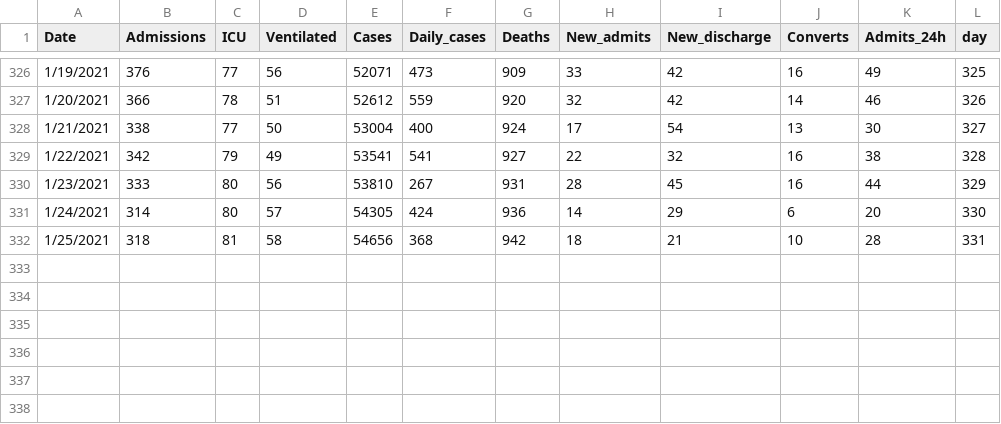
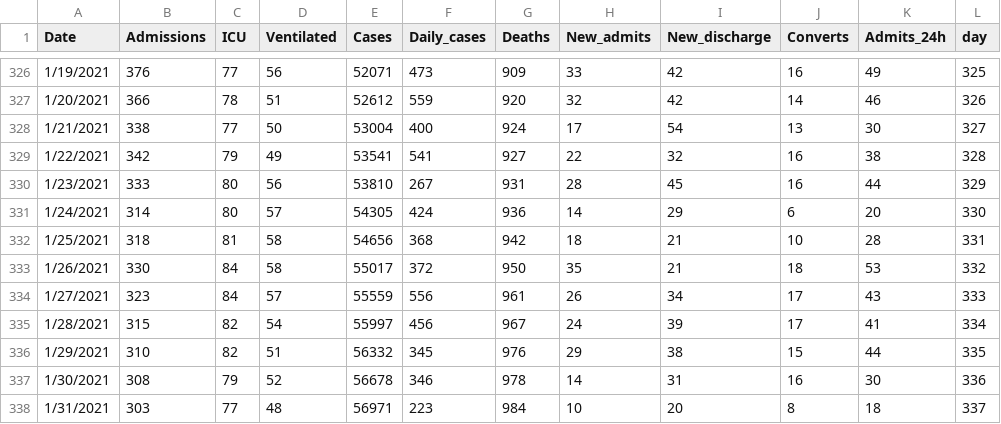
Before and after one commit to gabai/stream_KH, a CSV file: Cases_Erie.csv, drawn as a sheet; only a part is shown, gaps mark what is left out.

Commit message:
Update Cases_Erie.csv

```diff
--- a/Cases_Erie.csv
+++ b/Cases_Erie.csv
@@ -332 +332,7 @@ Date,Admissions,ICU,Ventilated,Cases,Daily_cases,Deaths,New_admits,New_discharge
 1/25/2021,318,81,58,54656,368,942,18,21,10,28,331
+1/26/2021,330,84,58,55017,372,950,35,21,18,53,332
+1/27/2021,323,84,57,55559,556,961,26,34,17,43,333
+1/28/2021,315,82,54,55997,456,967,24,39,17,41,334
+1/29/2021,310,82,51,56332,345,976,29,38,15,44,335
+1/30/2021,308,79,52,56678,346,978,14,31,16,30,336
+1/31/2021,303,77,48,56971,223,984,10,20,8,18,337
```
